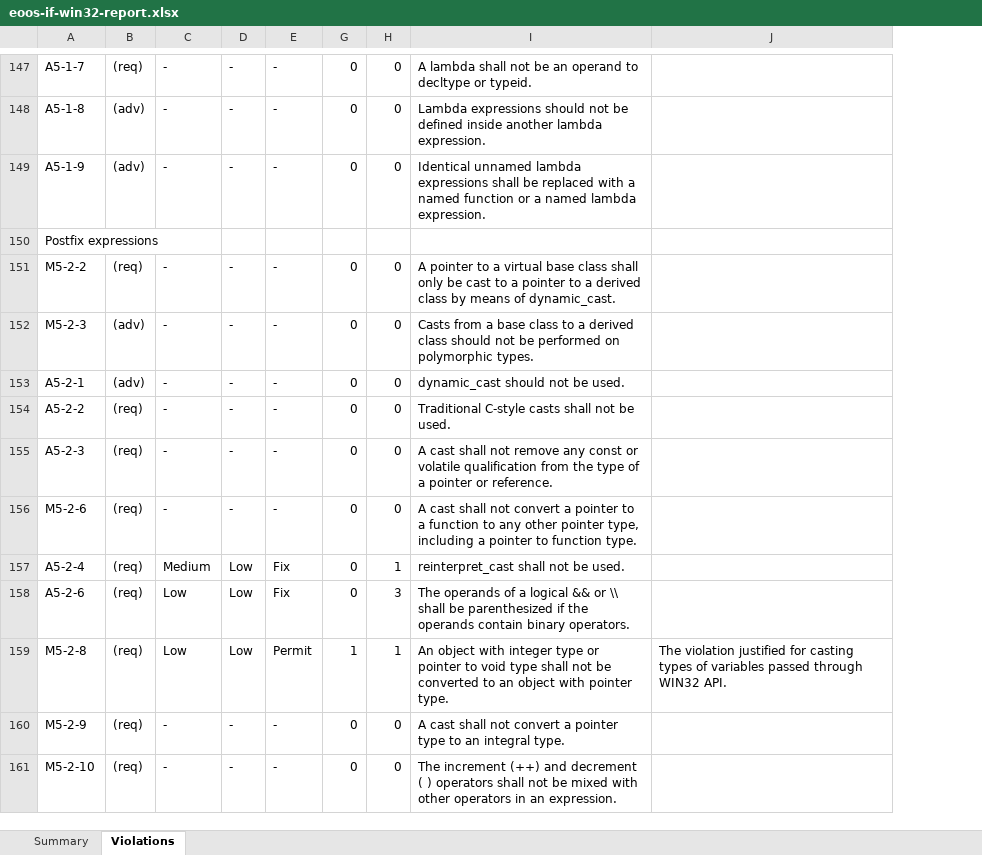
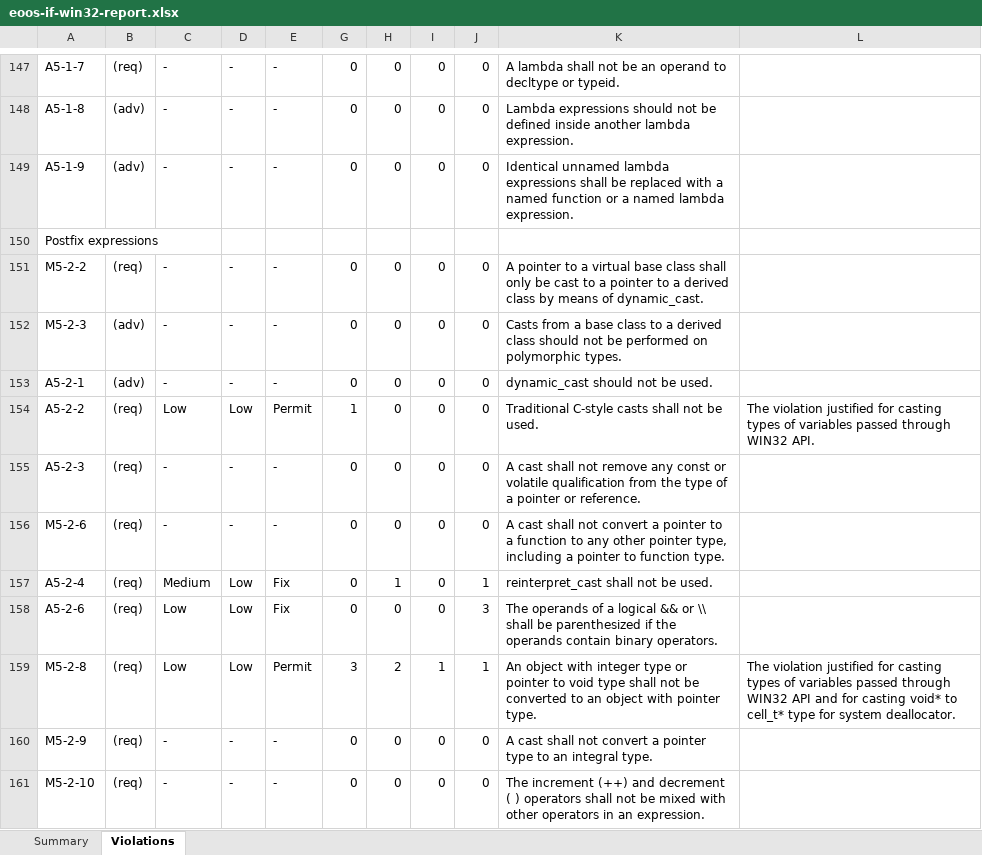
Before and after one commit to eoos-systems/eoos-project-if-win32, an Excel workbook: quality/sca/documentation/eoos-if-win32-report.xlsx, sheet Violations, drawn as a sheet; only a part is shown, gaps mark what is left out; values as stored, in another font and other column widths than the file's, no cell formats; charts and pictures not drawn; addresses are those after the commit; the diff covers the shown part only; the diff names each change by its address in the sheet, - before the commit and + after, or states it on an @@ line.

```diff
--- a/quality/sca/documentation/eoos-if-win32-report.xlsx (sheet Violations)
+++ b/quality/sca/documentation/eoos-if-win32-report.xlsx (sheet Violations)
+column I, rows 147-161: 0 | 0 | 0 |  | 0 | 0 | 0 | 0 | 0 | 0 | 0 | 0 | 1 | 0 | 0
+column J, rows 147-161: 0 | 0 | 0 |  | 0 | 0 | 0 | 0 | 0 | 0 | 1 | 3 | 1 | 0 | 0
-C154: -
+C154: Low
-D154: -
+D154: Low
-E154: -
+E154: Permit
-G154: 0
+G154: 1
-L154: (empty)
+L154: The violation justified for casting types of variables passed through WIN32 API.
-H158: 3
+H158: 0
-G159: 1
+G159: 3
-H159: 1
+H159: 2
-L159: …through WIN32 API.
+L159: …through WIN32 API and for casting void* to cell_t* type for system deallocator.
```
Also changed, not shown: 8 added rows, 8 removed rows and 86 edited cells elsewhere in this sheet, sheet Summary, cell formats, charts or pictures.
